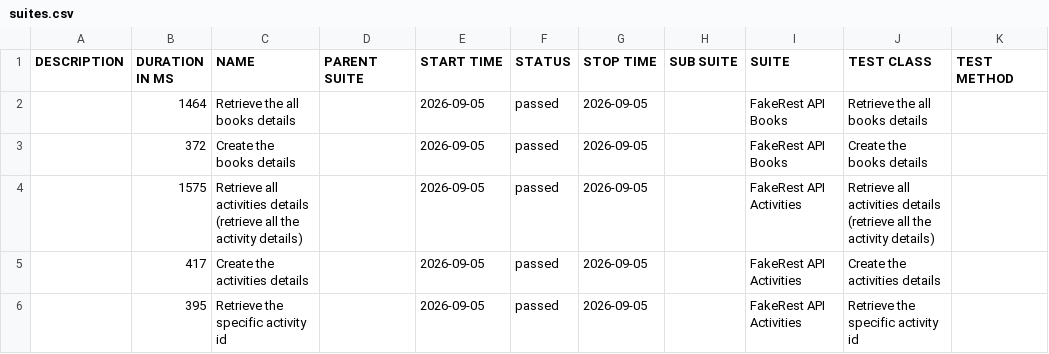
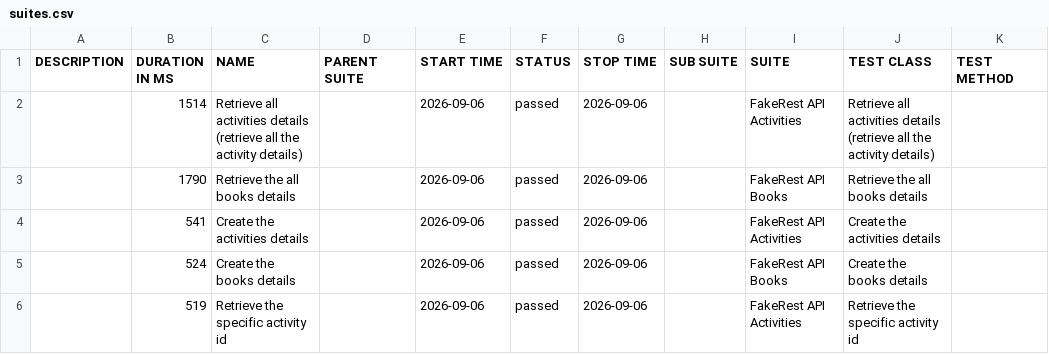
Before and after one commit to BalajiRamudu/API_Testing_Practice, a CSV file: data/suites.csv, drawn as a sheet.

```diff
--- a/data/suites.csv
+++ b/data/suites.csv
@@ -1,6 +1,6 @@
 "DESCRIPTION","DURATION IN MS","NAME","PARENT SUITE","START TIME","STATUS","STOP TIME","SUB SUITE","SUITE","TEST CLASS","TEST METHOD"
-"","1464","Retrieve the all books details","","2026-09-05","passed","2026-09-05","","FakeRest API Books","Retrieve the all books details",""
-"","372","Create the books details","","2026-09-05","passed","2026-09-05","","FakeRest API Books","Create the books details",""
-"","1575","Retrieve all activities details (retrieve all the activity details)","","2026-09-05","passed","2026-09-05","","FakeRest API Activities","Retrieve all activities details (retrieve all the activity details)",""
-"","417","Create the activities details","","2026-09-05","passed","2026-09-05","","FakeRest API Activities","Create the activities details",""
-"","395","Retrieve the specific activity id","","2026-09-05","passed","2026-09-05","","FakeRest API Activities","Retrieve the specific activity id",""
+"","1514","Retrieve all activities details (retrieve all the activity details)","","2026-09-06","passed","2026-09-06","","FakeRest API Activities","Retrieve all activities details (retrieve all the activity details)",""
+"","1790","Retrieve the all books details","","2026-09-06","passed","2026-09-06","","FakeRest API Books","Retrieve the all books details",""
+"","541","Create the activities details","","2026-09-06","passed","2026-09-06","","FakeRest API Activities","Create the activities details",""
+"","524","Create the books details","","2026-09-06","passed","2026-09-06","","FakeRest API Books","Create the books details",""
+"","519","Retrieve the specific activity id","","2026-09-06","passed","2026-09-06","","FakeRest API Activities","Retrieve the specific activity id",""
```
Also changed, not shown: data/behaviors.csv, 24 other files.
